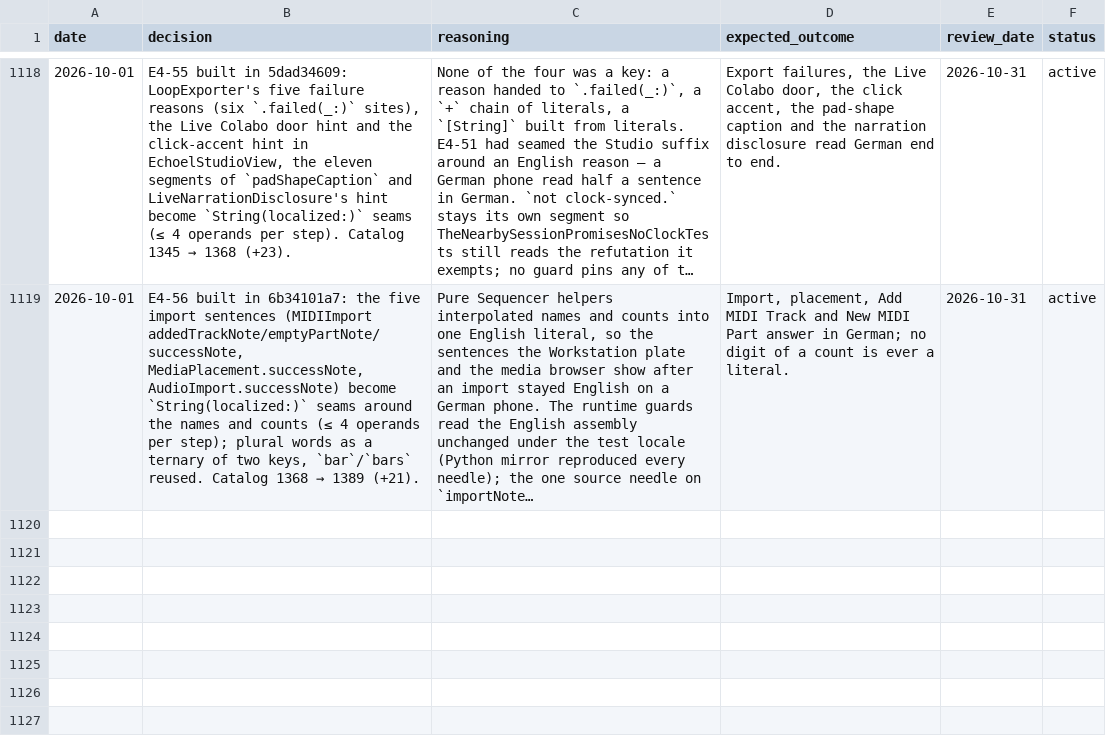
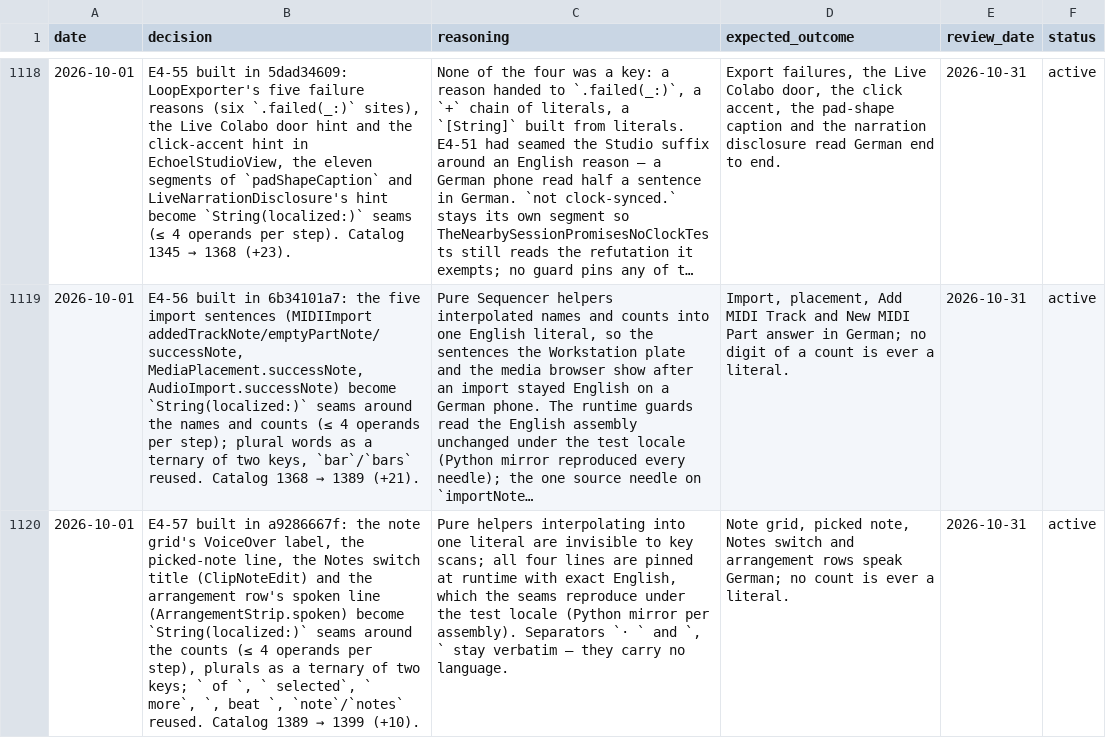
Before and after one commit to vibrationalforce/Echoelmusic, a CSV file: decisions.csv, drawn as a sheet; only a part is shown, gaps mark what is left out; long unchanged cells end in …; the diff names each change by its address in the sheet, - before the commit and + after, or states it on an @@ line.

```diff
--- a/decisions.csv
+++ b/decisions.csv
+row 1120: 2026-10-01 | E4-57 built in a9286667f: the note grid's VoiceOver label, the picked-note line, the Notes switch title (ClipNoteEdit) and the arrangement row's spoken line (ArrangementStrip.spoken) become `String(localized:)` seams around the counts (≤ 4 operands per step), plurals as a ternary of two keys; ` of `, ` selected`, ` more`, `, beat `, `note`/`notes` reused. Catalog 1389 → 1399 (+10). | Pure helpers interpolating into one literal are invisible to key scans; all four lines are pinned at runtime with exact English, which the seams reproduce under the test locale (Python mirror per assembly). Separators `· ` and `, ` stay verbatim — they carry no language. | Note grid, picked note, Notes switch and arrangement rows speak German; no count is ever a literal. | 2026-10-31 | active
```
Also changed, not shown: 3 other files.
